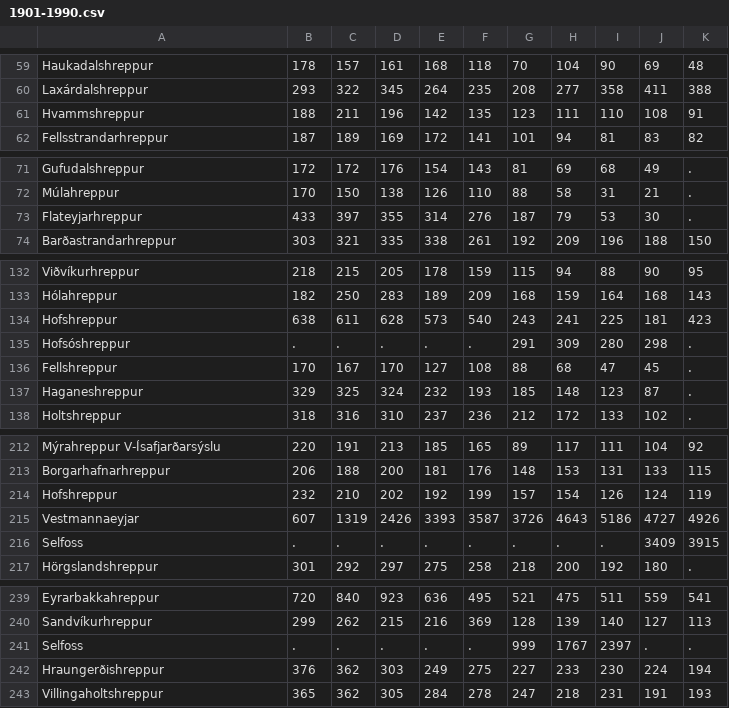
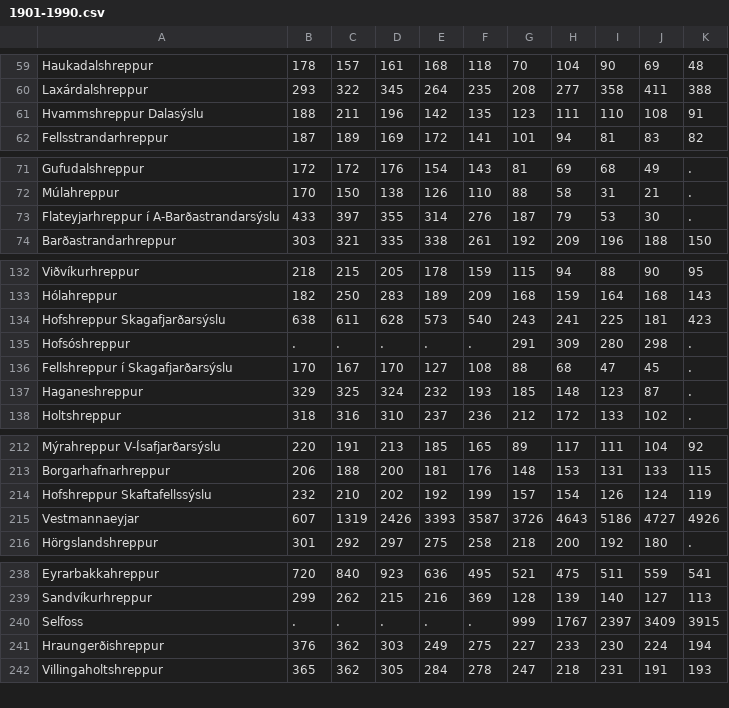
Before and after one commit to bjarkis13/fungraphs, a CSV file: data/1901-1990.csv, drawn as a sheet; only a part is shown, gaps mark what is left out; the diff covers the shown part only.

```diff
--- a/data/1901-1990.csv
+++ b/data/1901-1990.csv
@@ -60,3 +60,3 @@ Haukadalshreppur;178;157;161;168;118;70;104;90;69;48
 Laxárdalshreppur;293;322;345;264;235;208;277;358;411;388
-Hvammshreppur;188;211;196;142;135;123;111;110;108;91
+Hvammshreppur Dalasýslu;188;211;196;142;135;123;111;110;108;91
 Fellsstrandarhreppur;187;189;169;172;141;101;94;81;83;82
@@ -72,3 +72,3 @@ Gufudalshreppur;172;172;176;154;143;81;69;68;49;.
 Múlahreppur;170;150;138;126;110;88;58;31;21;.
-Flateyjarhreppur;433;397;355;314;276;187;79;53;30;.
+Flateyjarhreppur í A-Barðastrandarsýslu;433;397;355;314;276;187;79;53;30;.
 Barðastrandarhreppur;303;321;335;338;261;192;209;196;188;150
@@ -133,5 +133,5 @@ Viðvíkurhreppur;218;215;205;178;159;115;94;88;90;95
 Hólahreppur;182;250;283;189;209;168;159;164;168;143
-Hofshreppur;638;611;628;573;540;243;241;225;181;423
+Hofshreppur Skagafjarðarsýslu;638;611;628;573;540;243;241;225;181;423
 Hofsóshreppur;.;.;.;.;.;291;309;280;298;.
-Fellshreppur;170;167;170;127;108;88;68;47;45;.
+Fellshreppur í Skagafjarðarsýslu;170;167;170;127;108;88;68;47;45;.
 Haganeshreppur;329;325;324;232;193;185;148;123;87;.
@@ -213,5 +213,4 @@ Mýrahreppur V-Ísafjarðarsýslu;220;191;213;185;165;89;117;111;104;92
 Borgarhafnarhreppur;206;188;200;181;176;148;153;131;133;115
-Hofshreppur;232;210;202;192;199;157;154;126;124;119
+Hofshreppur Skaftafellssýslu;232;210;202;192;199;157;154;126;124;119
 Vestmannaeyjar;607;1319;2426;3393;3587;3726;4643;5186;4727;4926
-Selfoss;.;.;.;.;.;.;.;.;3409;3915
 Hörgslandshreppur;301;292;297;275;258;218;200;192;180;.
@@ -240,3 +239,3 @@ Eyrarbakkahreppur;720;840;923;636;495;521;475;511;559;541
 Sandvíkurhreppur;299;262;215;216;369;128;139;140;127;113
-Selfoss;.;.;.;.;.;999;1767;2397;.;.
+Selfoss;.;.;.;.;.;999;1767;2397;3409;3915
 Hraungerðishreppur;376;362;303;249;275;227;233;230;224;194
```
Also changed, not shown: 3 edited cells elsewhere in this file, 1 other file.
